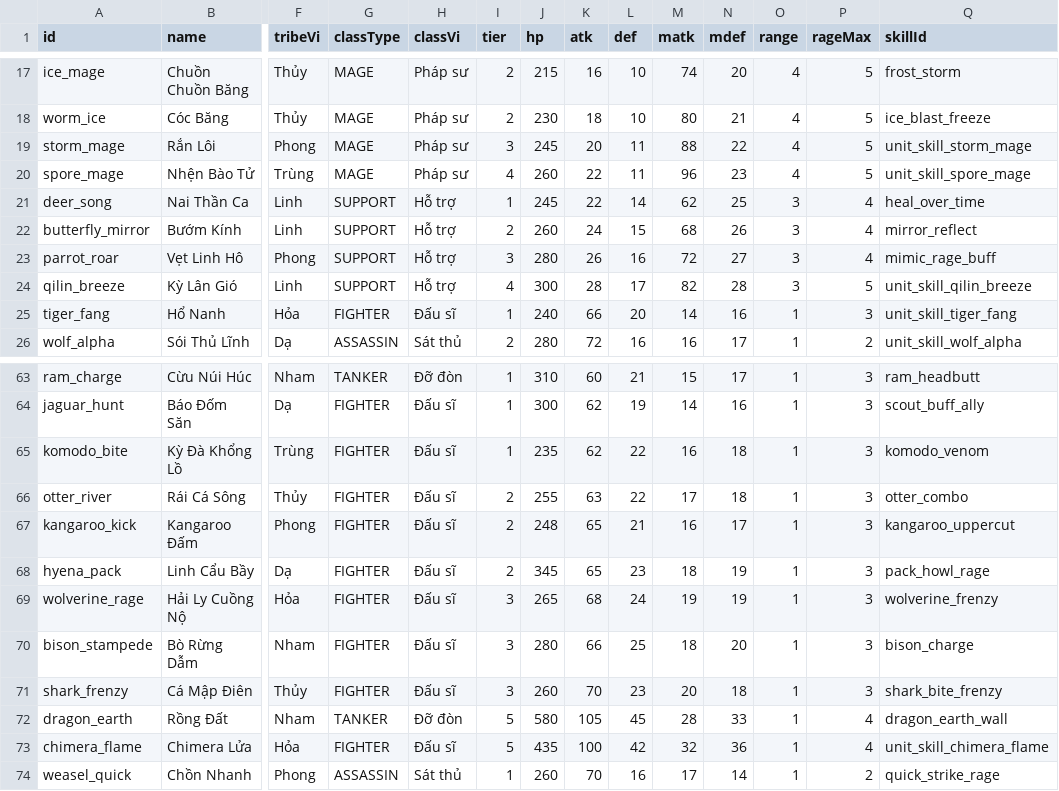
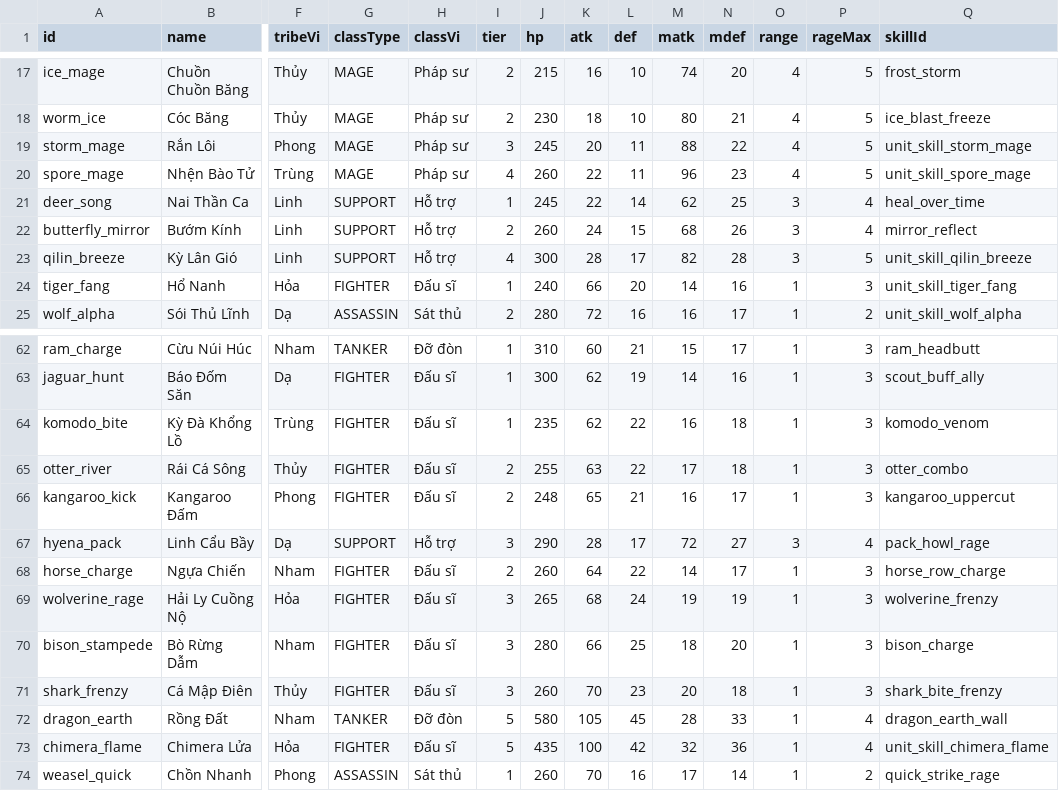
Before and after one commit to thaiGO2003/Game, a CSV file: game/data/units.csv, drawn as a sheet; only a part is shown, gaps mark what is left out; removed rows and columns are numbered as before the commit, all else as after; rows hold the shown columns only; the diff names each change by its address in the sheet, - before the commit and + after, or states it on an @@ line.

```diff
--- a/game/data/units.csv
+++ b/game/data/units.csv
-row 23: parrot_roar | Vẹt Linh Hô | Phong | SUPPORT | Hỗ trợ | 3 | 280 | 26 | 16 | 72 | 27 | 3 | 4 | mimic_rage_buff
-G67 (classType): FIGHTER
+G67 (classType): SUPPORT
-H67 (classVi): Đấu sĩ
+H67 (classVi): Hỗ trợ
-I67 (tier): 2
+I67 (tier): 3
-J67 (hp): 345
+J67 (hp): 290
-K67 (atk): 65
+K67 (atk): 28
-L67 (def): 23
+L67 (def): 17
-M67 (matk): 18
+M67 (matk): 72
-N67 (mdef): 19
+N67 (mdef): 27
-O67 (range): 1
+O67 (range): 3
-P67 (rageMax): 3
+P67 (rageMax): 4
+row 68: horse_charge | Ngựa Chiến | Nham | FIGHTER | Đấu sĩ | 2 | 260 | 64 | 22 | 14 | 17 | 1 | 3 | horse_row_charge
```
Also changed, not shown: game/data/skills.csv, 8 other files.
